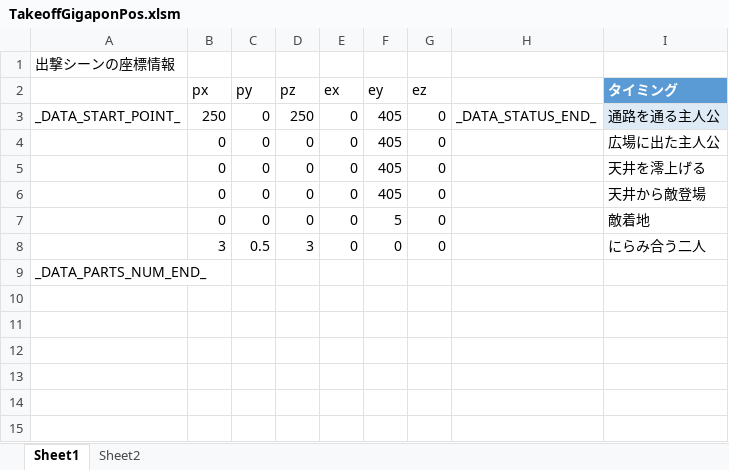
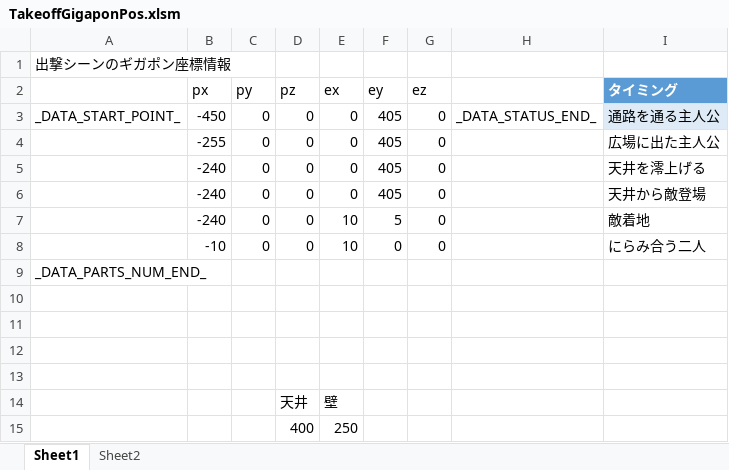
Before and after one commit to Tone2387/ShiningRoadProject, an Excel workbook: ShiningRoadProject/Data/FileData/Tahara/TakeoffGigaponPos.xlsm, sheet Sheet1, drawn as a sheet; values as stored, in another font and other column widths than the file's, no borders; charts and pictures and table styles not drawn; removed rows and columns are numbered as before the commit, all else as after; the diff names each change by its address in the sheet, - before the commit and + after, or states it on an @@ line.

```diff
--- a/ShiningRoadProject/Data/FileData/Tahara/TakeoffGigaponPos.xlsm (sheet Sheet1)
+++ b/ShiningRoadProject/Data/FileData/Tahara/TakeoffGigaponPos.xlsm (sheet Sheet1)
-A1: 出撃シーンの座標情報
+A1: 出撃シーンのギガポン座標情報
-B3 (px): 250
+B3 (px): -450
-D3 (pz): 250
+D3 (pz): 0
-B4 (px): 0
+B4 (px): -255
-B5:B7 (px): 0
+B5:B7 (px): -240
-E7 (ex): 0
+E7 (ex): 10
-row 8:  | 3 | 0.5 | 3 | 0 | 0 | 0 |  | にらみ合う二人
+row 8:  | -10 | 0 | 0 | 10 | 0 | 0 |  | にらみ合う二人
+row 10: (empty)
+row 11: (empty)
+row 12: (empty)
+row 13: (empty)
+row 14:  |  |  | 天井 | 壁
+row 15:  |  |  | 400 | 250
```
Also changed, not shown: ShiningRoadProject/Data/FileData/Tahara/TakeoffCamPos.xlsm, 7 other files.
